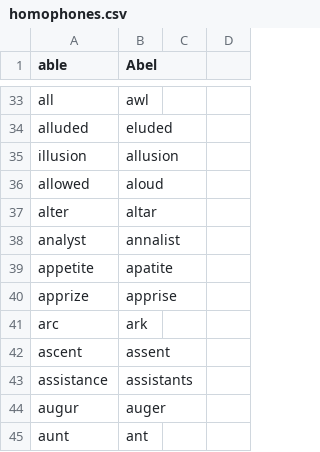
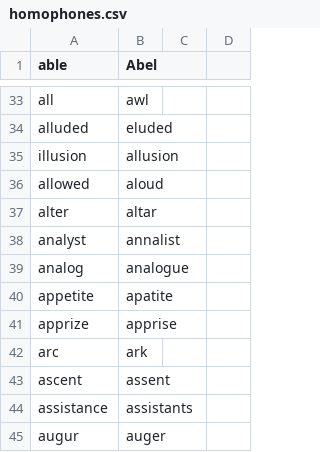
Before and after one commit to MartinRykfors/knausj_talon, a CSV file: core/homophones/homophones.csv, drawn as a sheet; only a part is shown, gaps mark what is left out; the shorter side is filled out with more unchanged rows; the diff names each change by its address in the sheet, - before the commit and + after, or states it on an @@ line.

Commit message:
Add homophone `analog` -> `analogue`

```diff
--- a/core/homophones/homophones.csv
+++ b/core/homophones/homophones.csv
+row 39: analog | analogue
```
